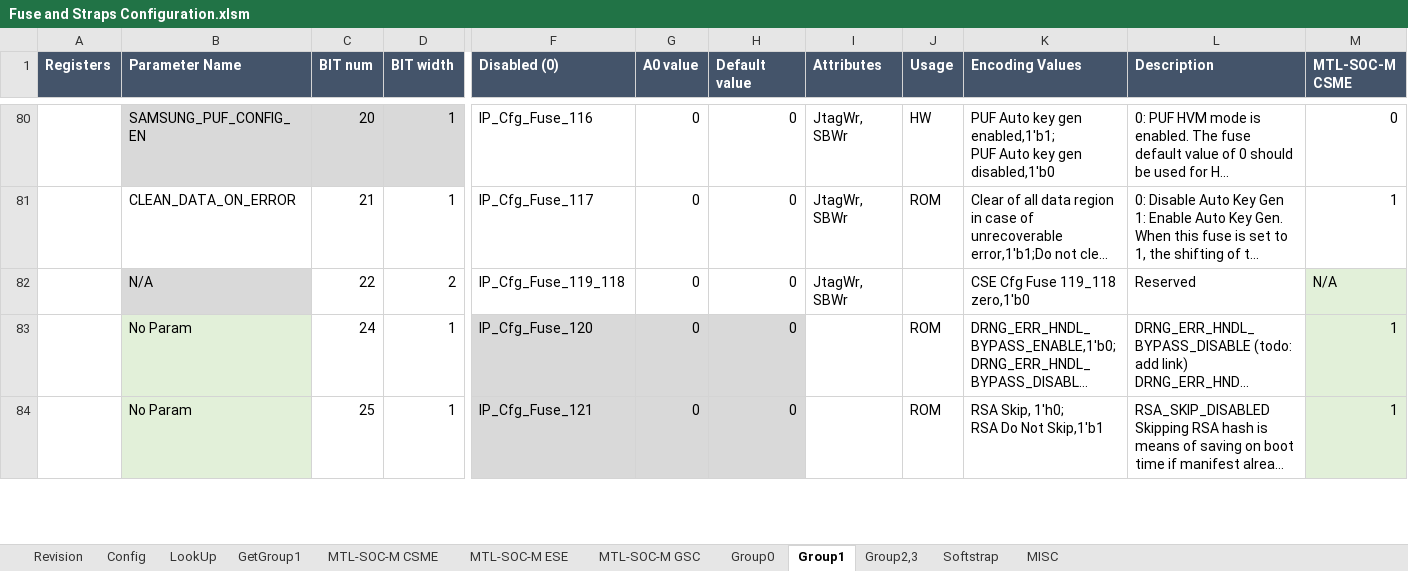
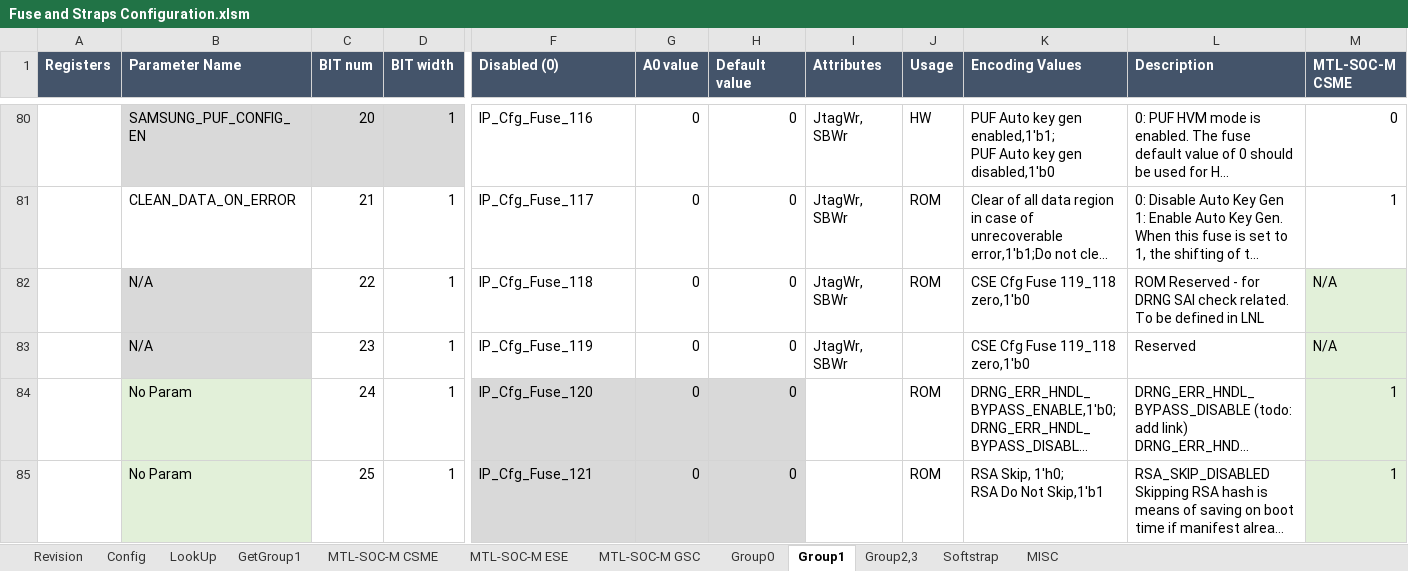
Before and after one commit to jasonx-tsao/exp_vtb, an Excel workbook: ArchSpecs/Working/Fuse and Straps Configuration.xlsm, sheet Group1, drawn as a sheet; only a part is shown, gaps mark what is left out; long unchanged cells end in …; values as stored, in another font and other column widths than the file's, no borders; conditional formats not drawn; addresses are those after the commit; rows hold the shown columns only; the diff names each change by its address in the sheet, - before the commit and + after, or states it on an @@ line.

Commit message:
added future reserved for LNL on ROM usage at Group1 - bit 118. https://hsdes.intel.com/appstore/article/#/1307658113
[git-p4: depot-paths = "//depot/projects/coe/CSME/": change = 788274]

```diff
--- a/ArchSpecs/Working/Fuse and Straps Configuration.xlsm (sheet Group1)
+++ b/ArchSpecs/Working/Fuse and Straps Configuration.xlsm (sheet Group1)
+row 82:  | N/A | 22 | 1 | IP_Cfg_Fuse_118 | 0 | 0 | JtagWr, SBWr | ROM | CSE Cfg Fuse 119_118 zero,1'b0 | ROM Reserved - for DRNG SAI check related. To be defined in LNL | N/A
-C83 (BIT num): 22
+C83 (BIT num): 23
-D83 (BIT width): 2
+D83 (BIT width): 1
-F83 (Disabled (0)): IP_Cfg_Fuse_119_118
+F83 (Disabled (0)): IP_Cfg_Fuse_119
```
Also changed, not shown: sheet Revision, formulas that keep their value.
